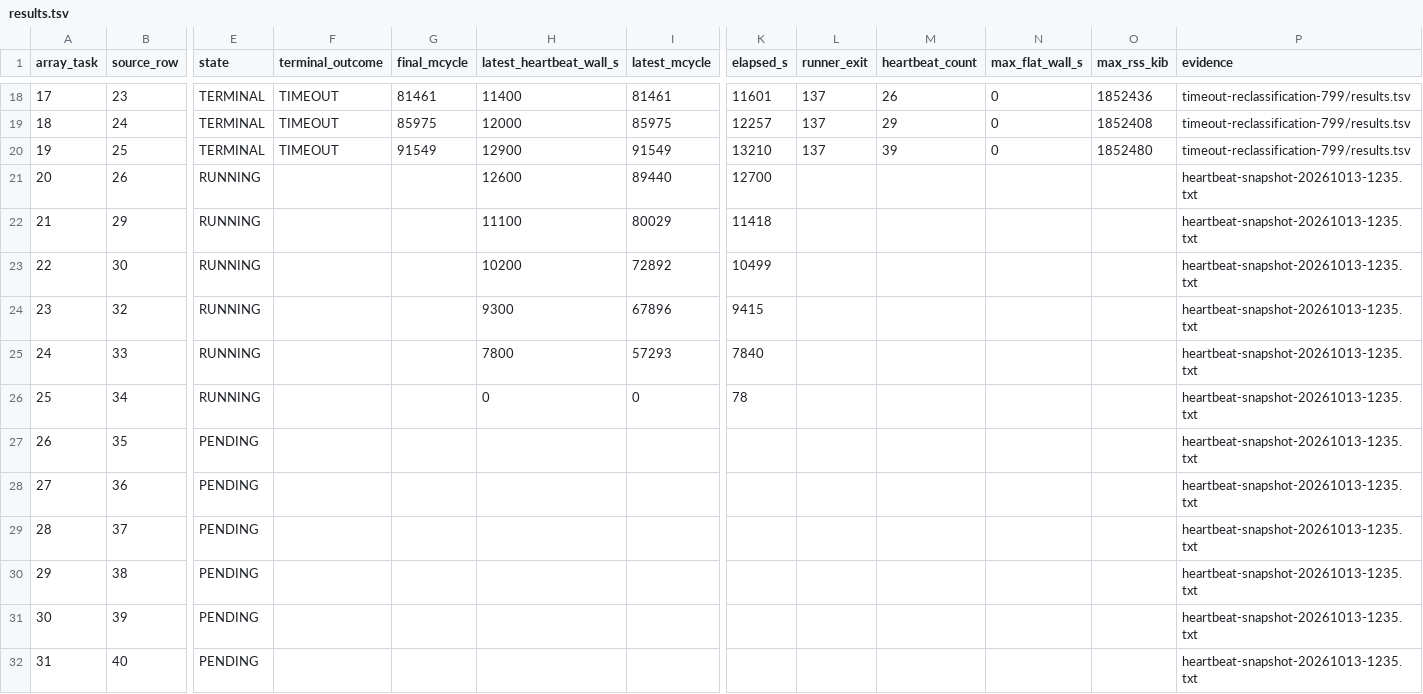
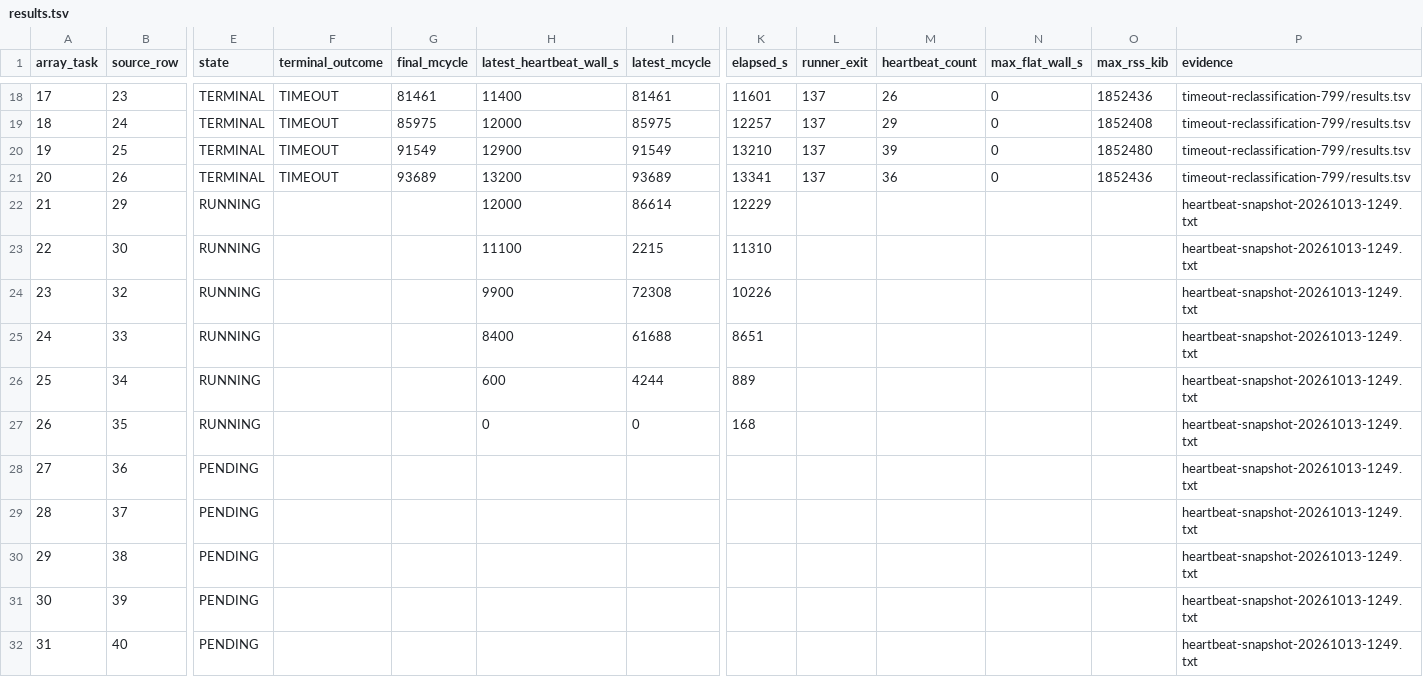
Before and after one commit to QD-EDA/qd-bfm, a TSV file: evidence/caliptra-bfm-top-firmware-wave1-c339-20261012/m5b-rerun-20261012-01/results.tsv, drawn as a sheet; only a part is shown, gaps mark what is left out; the diff covers the shown part only; the diff names each change by its address in the sheet, - before the commit and + after, or states it on an @@ line.

```diff
--- a/evidence/caliptra-bfm-top-firmware-wave1-c339-20261012/m5b-rerun-20261012-01/results.tsv
+++ b/evidence/caliptra-bfm-top-firmware-wave1-c339-20261012/m5b-rerun-20261012-01/results.tsv
-E21 (state): RUNNING
+E21 (state): TERMINAL
-F21 (terminal_outcome): (empty)
+F21 (terminal_outcome): TIMEOUT
-G21 (final_mcycle): (empty)
+G21 (final_mcycle): 93689
-H21 (latest_heartbeat_wall_s): 12600
+H21 (latest_heartbeat_wall_s): 13200
-I21 (latest_mcycle): 89440
+I21 (latest_mcycle): 93689
-K21 (elapsed_s): 12700
+K21 (elapsed_s): 13341
-L21 (runner_exit): (empty)
+L21 (runner_exit): 137
-M21 (heartbeat_count): (empty)
+M21 (heartbeat_count): 36
-N21 (max_flat_wall_s): (empty)
+N21 (max_flat_wall_s): 0
-O21 (max_rss_kib): (empty)
+O21 (max_rss_kib): 1852436
-P21 (evidence): heartbeat-snapshot-20261013-1235.txt
+P21 (evidence): timeout-reclassification-799/results.tsv
-H22 (latest_heartbeat_wall_s): 11100
+H22 (latest_heartbeat_wall_s): 12000
-I22 (latest_mcycle): 80029
+I22 (latest_mcycle): 86614
-K22 (elapsed_s): 11418
+K22 (elapsed_s): 12229
-P22:P32 (evidence): heartbeat-snapshot-20261013-1235.txt
+P22:P32 (evidence): heartbeat-snapshot-20261013-1249.txt
-H23 (latest_heartbeat_wall_s): 10200
+H23 (latest_heartbeat_wall_s): 11100
-I23 (latest_mcycle): 72892
+I23 (latest_mcycle): 2215
-K23 (elapsed_s): 10499
+K23 (elapsed_s): 11310
-H24 (latest_heartbeat_wall_s): 9300
+H24 (latest_heartbeat_wall_s): 9900
-I24 (latest_mcycle): 67896
+I24 (latest_mcycle): 72308
-K24 (elapsed_s): 9415
+K24 (elapsed_s): 10226
-H25 (latest_heartbeat_wall_s): 7800
+H25 (latest_heartbeat_wall_s): 8400
-I25 (latest_mcycle): 57293
+I25 (latest_mcycle): 61688
-K25 (elapsed_s): 7840
+K25 (elapsed_s): 8651
-H26 (latest_heartbeat_wall_s): 0
+H26 (latest_heartbeat_wall_s): 600
-I26 (latest_mcycle): 0
+I26 (latest_mcycle): 4244
-K26 (elapsed_s): 78
+K26 (elapsed_s): 889
-E27 (state): PENDING
+E27 (state): RUNNING
-H27 (latest_heartbeat_wall_s): (empty)
+H27 (latest_heartbeat_wall_s): 0
-I27 (latest_mcycle): (empty)
+I27 (latest_mcycle): 0
-K27 (elapsed_s): (empty)
+K27 (elapsed_s): 168
```
Also changed, not shown: 11 edited cells elsewhere in this file, evidence/caliptra-bfm-top-firmware-wave1-c339-20261012/m5b-rerun-20261012-01/timeout-reclassification-799/results.tsv, 30 other files.
